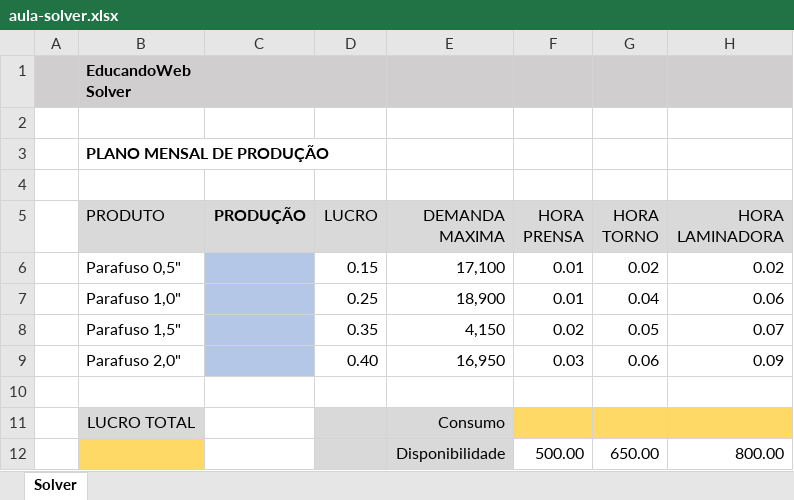
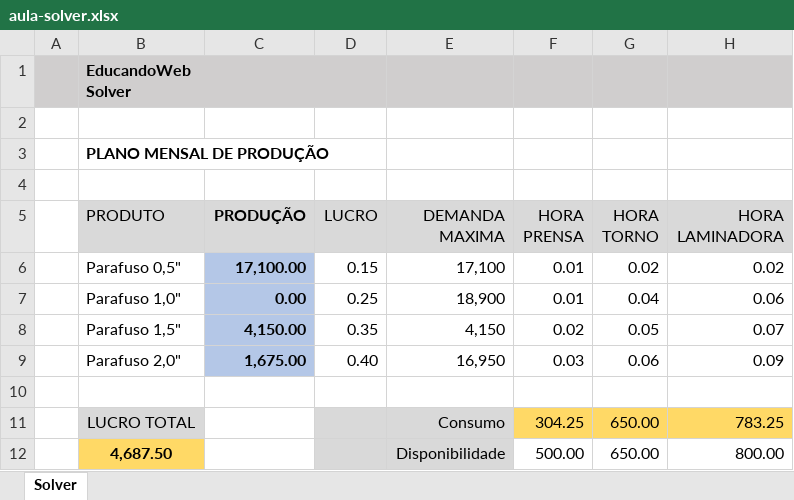
Before and after one commit to rafaelsouza1994/CursoExcel, an Excel workbook: Section 13/aula-solver.xlsx, sheet Solver, drawn as a sheet; values as stored, in another font and other column widths than the file's, no borders; removed rows and columns are numbered as before the commit, all else as after; the diff names each change by its address in the sheet, - before the commit and + after, or states it on an @@ line.

```diff
--- a/Section 13/aula-solver.xlsx (sheet Solver)
+++ b/Section 13/aula-solver.xlsx (sheet Solver)
-C6 (PRODUÇÃO): (empty)
+C6 (PRODUÇÃO): 17,100.00
-C7 (PRODUÇÃO): (empty)
+C7 (PRODUÇÃO): 0.00
-C8 (PRODUÇÃO): (empty)
+C8 (PRODUÇÃO): 4,150.00
-C9 (PRODUÇÃO): (empty)
+C9 (PRODUÇÃO): 1,675.00
-row 11:  | LUCRO TOTAL |  |  | Consumo
+row 11:  | LUCRO TOTAL |  |  | Consumo | 304.25 | 650.00 | 783.25
-B12 (PRODUTO): (empty)
+B12 (PRODUTO): 4,687.50
```
Also changed, not shown: Section 13/aula-atingir-meta.xlsx, Section 13/aula-gerenciador-cenarios.xlsx, 38 other files.
